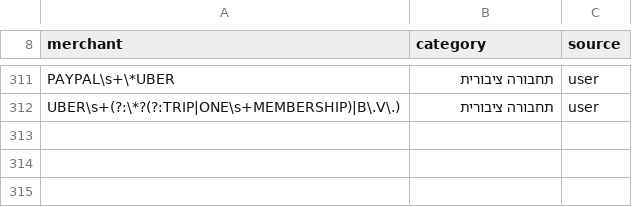
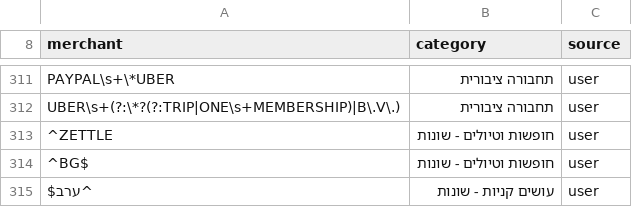
Before and after one commit to anatoly-ka/personal_finance_suite, a CSV file: finance-unify/merchant_categories.csv, drawn as a sheet; only a part is shown, gaps mark what is left out; the diff names each change by its address in the sheet, - before the commit and + after, or states it on an @@ line.

Commit message:
Added merchants regexps for Zettle, etc.

```diff
--- a/finance-unify/merchant_categories.csv
+++ b/finance-unify/merchant_categories.csv
+row 313: ^ZETTLE | חופשות וטיולים - שונות | user
+row 314: ^BG$ | חופשות וטיולים - שונות | user
+row 315: ^ערב$ | עושים קניות - שונות | user
```
Also changed, not shown: 1 other file.
